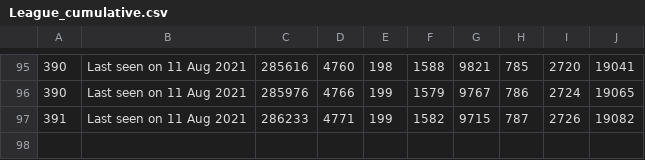
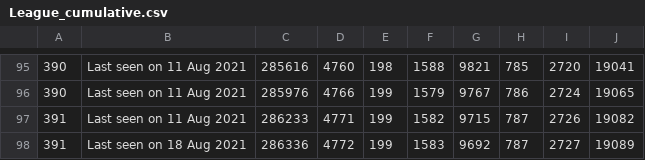
Before and after one commit to huyvuong/scrape-automation, a CSV file: League_cumulative.csv, drawn as a sheet; only a part is shown, gaps mark what is left out; the diff names each change by its address in the sheet, - before the commit and + after, or states it on an @@ line.

```diff
--- a/League_cumulative.csv
+++ b/League_cumulative.csv
+row 98: 391 | Last seen on 18 Aug 2021 | 286336 | 4772 | 199 | 1583 | 9692 | 787 | 2727 | 19089
```
Also changed, not shown: 1 other file.
